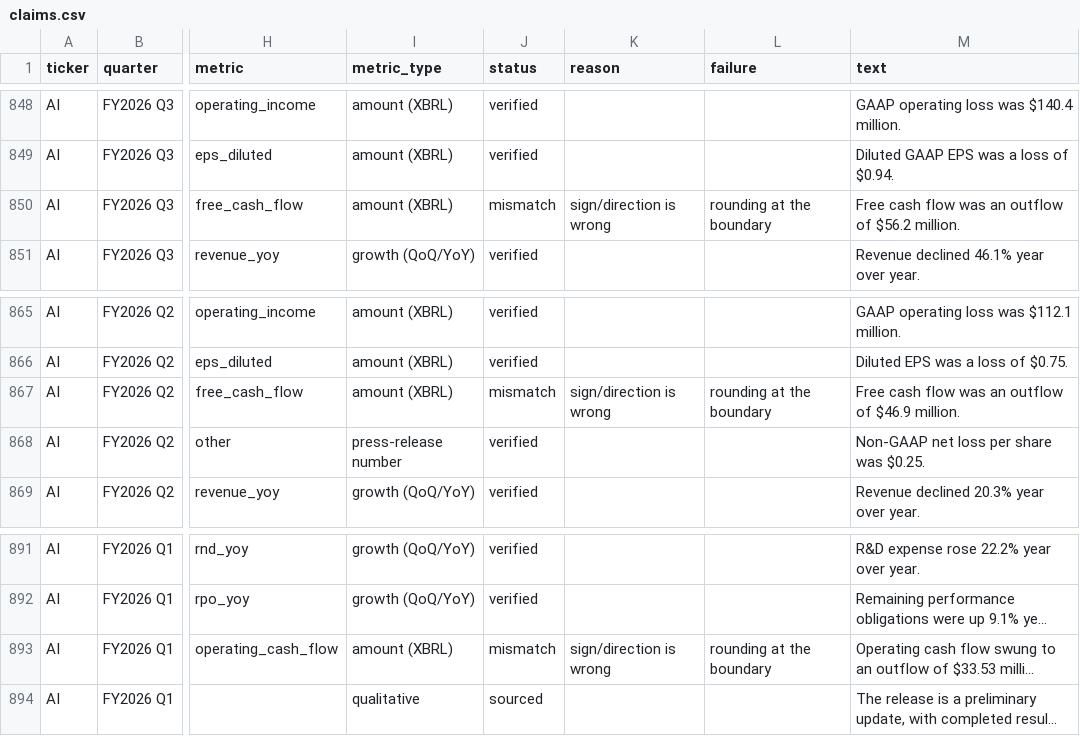
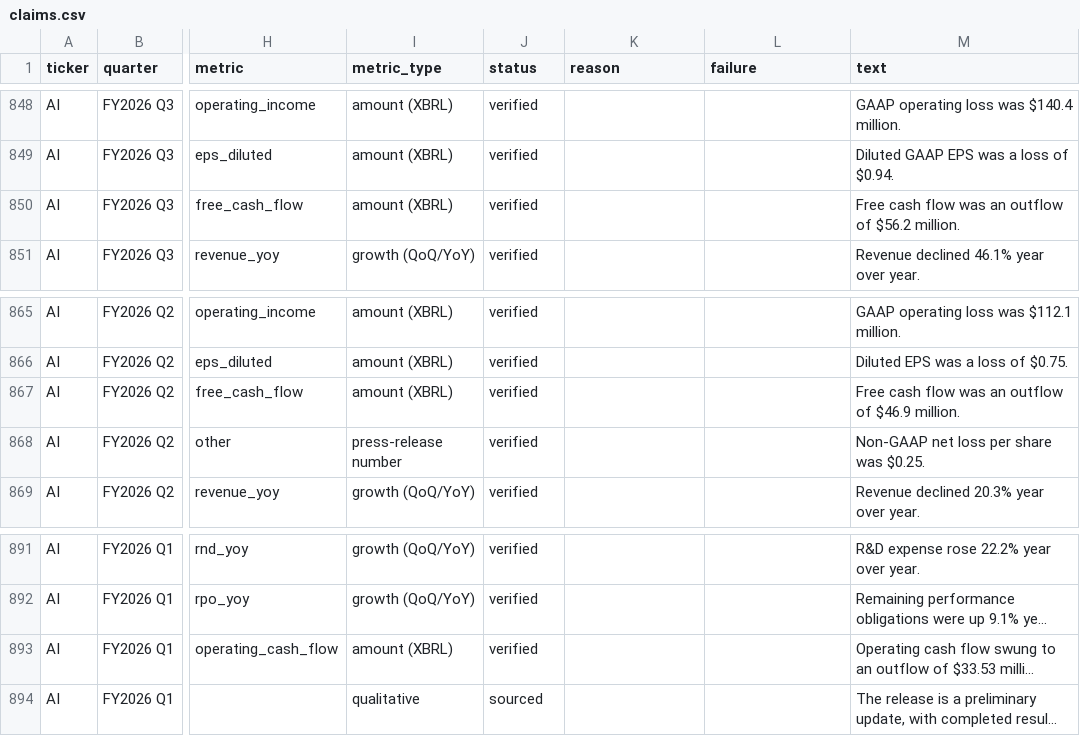
Before and after one commit to KC31415/earnings-desk, a CSV file: data/scorecard/claims.csv, drawn as a sheet; only a part is shown, gaps mark what is left out; long unchanged cells end in …; the diff names each change by its address in the sheet, - before the commit and + after, or states it on an @@ line.

```diff
--- a/data/scorecard/claims.csv
+++ b/data/scorecard/claims.csv
-J850 (status): mismatch
+J850 (status): verified
-K850 (reason): sign/direction is wrong
+K850 (reason): (empty)
-L850 (failure): rounding at the boundary
+L850 (failure): (empty)
-J867 (status): mismatch
+J867 (status): verified
-K867 (reason): sign/direction is wrong
+K867 (reason): (empty)
-L867 (failure): rounding at the boundary
+L867 (failure): (empty)
-J893 (status): mismatch
+J893 (status): verified
-K893 (reason): sign/direction is wrong
+K893 (reason): (empty)
-L893 (failure): rounding at the boundary
+L893 (failure): (empty)
```
Also changed, not shown: 6 other files.
